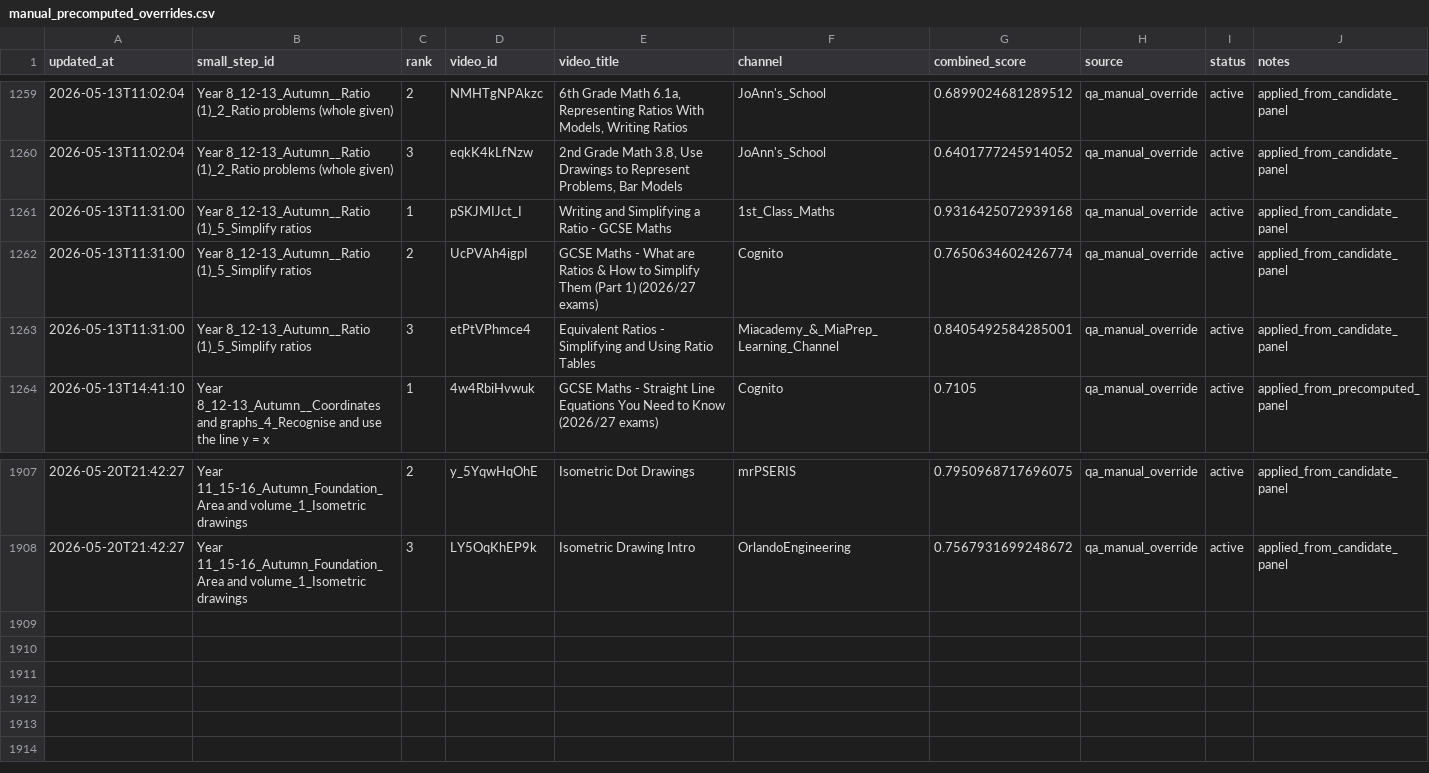
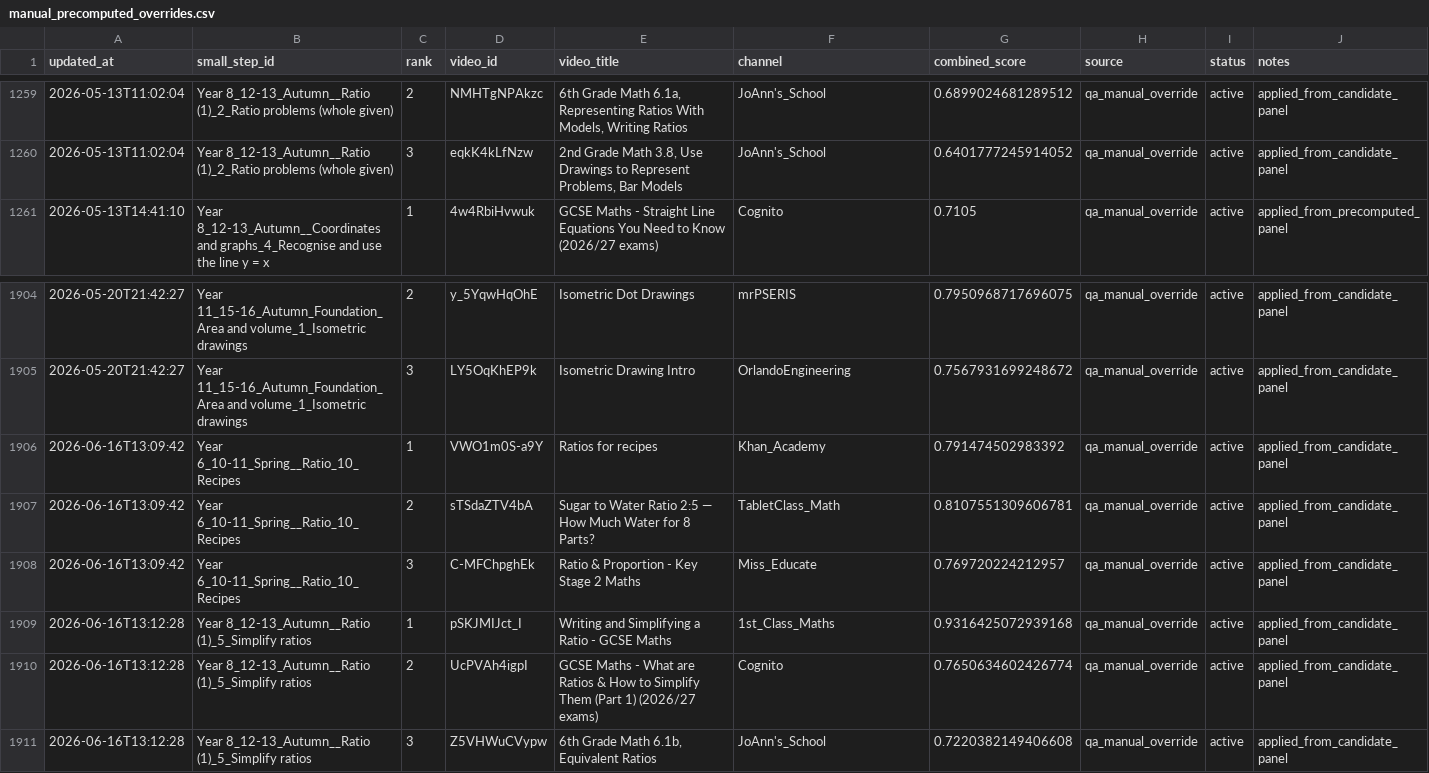
Before and after one commit to johnbrown-png/flipper-lite, a CSV file: qa/manual_precomputed_overrides.csv, drawn as a sheet; only a part is shown, gaps mark what is left out; removed rows and columns are numbered as before the commit, all else as after; the diff names each change by its address in the sheet, - before the commit and + after, or states it on an @@ line.

```diff
--- a/qa/manual_precomputed_overrides.csv
+++ b/qa/manual_precomputed_overrides.csv
-row 1261: 2026-05-13T11:31:00 | Year 8_12-13_Autumn__Ratio (1)_5_Simplify ratios | 1 | pSKJMIJct_I | Writing and Simplifying a Ratio - GCSE Maths | 1st_Class_Maths | 0.9316425072939168 | qa_manual_override | active | applied_from_candidate_panel
-row 1262: 2026-05-13T11:31:00 | Year 8_12-13_Autumn__Ratio (1)_5_Simplify ratios | 2 | UcPVAh4igpI | GCSE Maths - What are Ratios & How to Simplify Them (Part 1) (2026/27 exams) | Cognito | 0.7650634602426774 | qa_manual_override | active | applied_from_candidate_panel
-row 1263: 2026-05-13T11:31:00 | Year 8_12-13_Autumn__Ratio (1)_5_Simplify ratios | 3 | etPtVPhmce4 | Equivalent Ratios - Simplifying and Using Ratio Tables | Miacademy_&_MiaPrep_Learning_Channel | 0.8405492584285001 | qa_manual_override | active | applied_from_candidate_panel
+row 1906: 2026-06-16T13:09:42 | Year 6_10-11_Spring__Ratio_10_Recipes | 1 | VWO1m0S-a9Y | Ratios for recipes | Khan_Academy | 0.791474502983392 | qa_manual_override | active | applied_from_candidate_panel
+row 1907: 2026-06-16T13:09:42 | Year 6_10-11_Spring__Ratio_10_Recipes | 2 | sTSdaZTV4bA | Sugar to Water Ratio 2:5 — How Much Water for 8 Parts? | TabletClass_Math | 0.8107551309606781 | qa_manual_override | active | applied_from_candidate_panel
+row 1908: 2026-06-16T13:09:42 | Year 6_10-11_Spring__Ratio_10_Recipes | 3 | C-MFChpghEk | Ratio & Proportion - Key Stage 2 Maths | Miss_Educate | 0.769720224212957 | qa_manual_override | active | applied_from_candidate_panel
+row 1909: 2026-06-16T13:12:28 | Year 8_12-13_Autumn__Ratio (1)_5_Simplify ratios | 1 | pSKJMIJct_I | Writing and Simplifying a Ratio - GCSE Maths | 1st_Class_Maths | 0.9316425072939168 | qa_manual_override | active | applied_from_candidate_panel
+row 1910: 2026-06-16T13:12:28 | Year 8_12-13_Autumn__Ratio (1)_5_Simplify ratios | 2 | UcPVAh4igpI | GCSE Maths - What are Ratios & How to Simplify Them (Part 1) (2026/27 exams) | Cognito | 0.7650634602426774 | qa_manual_override | active | applied_from_candidate_panel
+row 1911: 2026-06-16T13:12:28 | Year 8_12-13_Autumn__Ratio (1)_5_Simplify ratios | 3 | Z5VHWuCVypw | 6th Grade Math 6.1b, Equivalent Ratios | JoAnn's_School | 0.7220382149406608 | qa_manual_override | active | applied_from_candidate_panel
```
Also changed, not shown: qa/step_video_knockouts.csv, 4 other files.
